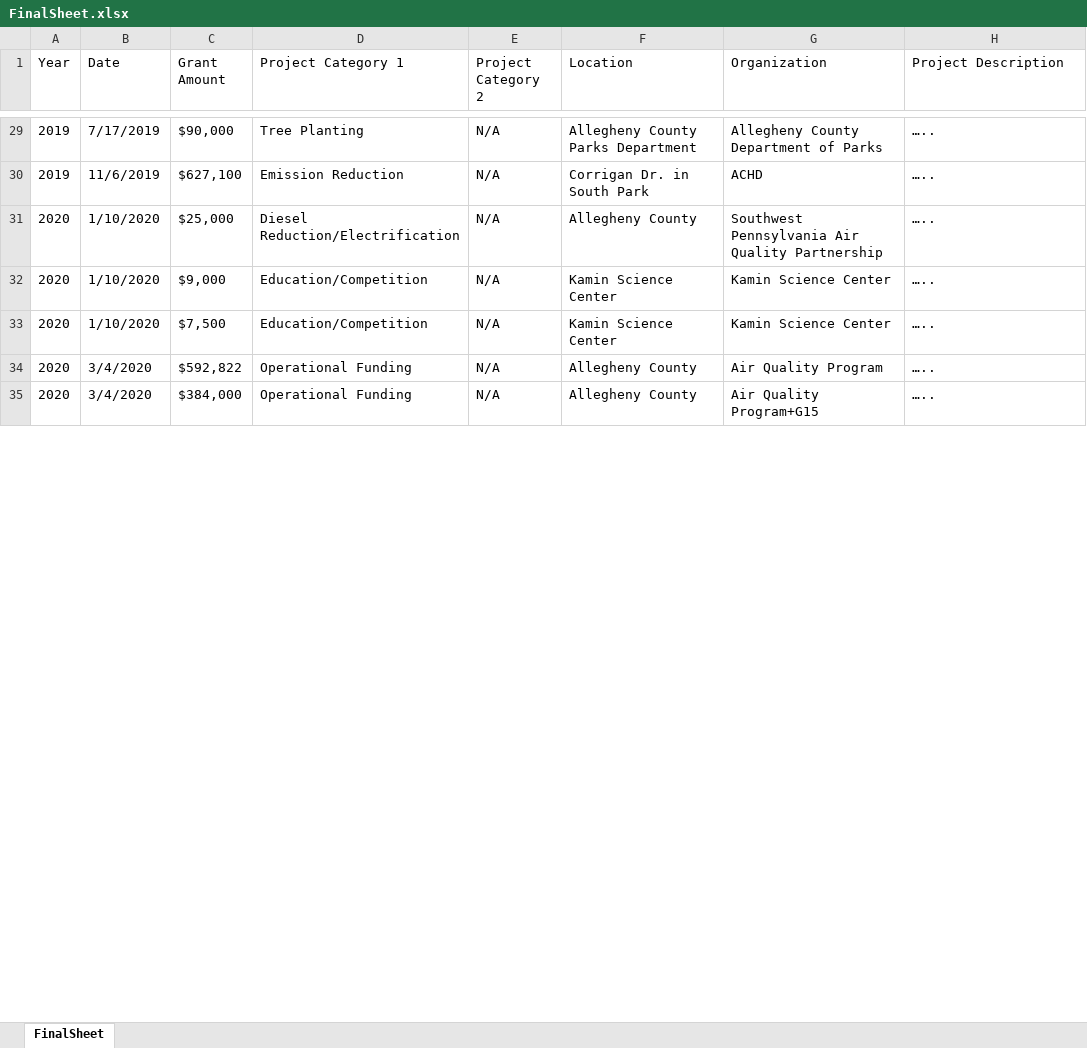
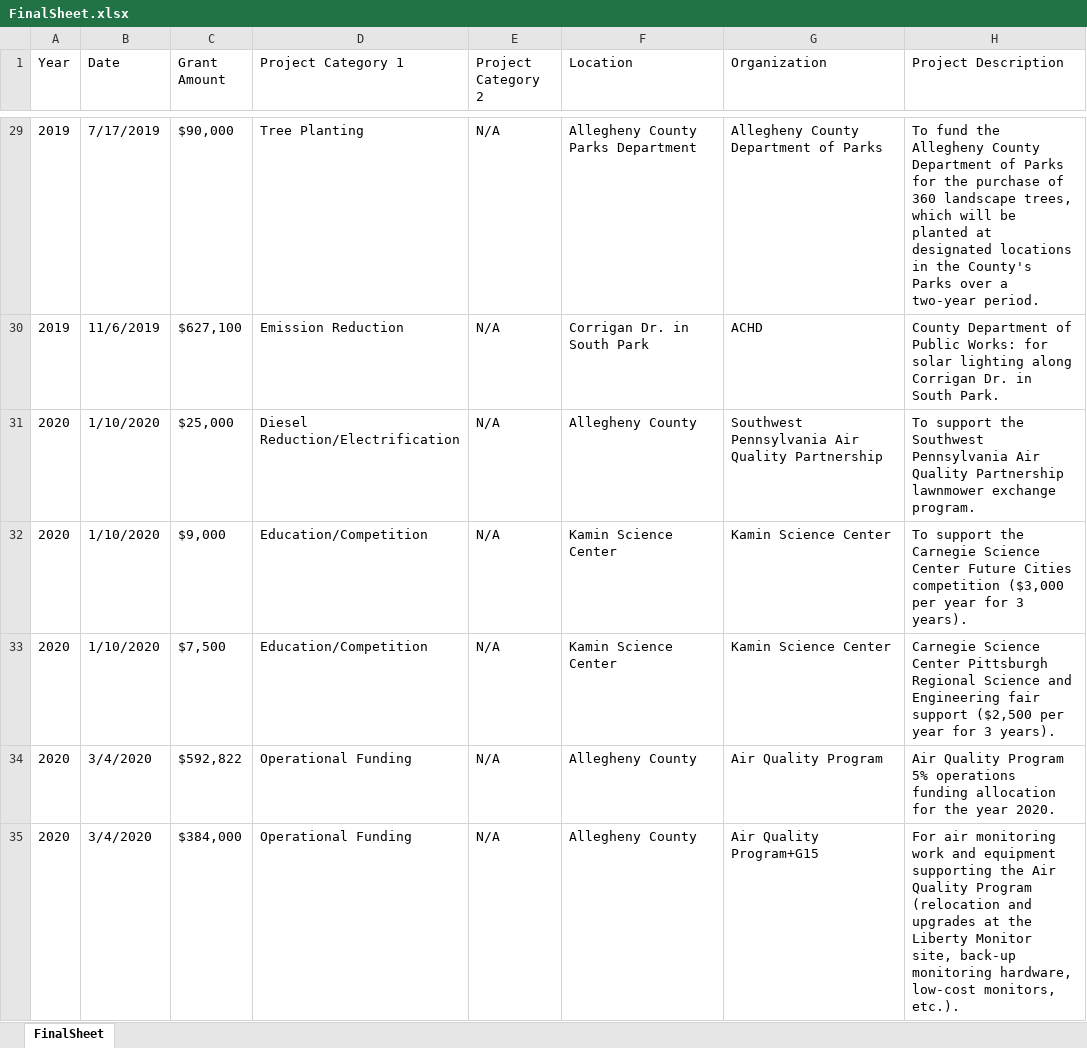
Before and after one commit to hkwee782/GASP-Clean-Air-Fund, an Excel workbook: FinalSheet.xlsx, sheet FinalSheet, drawn as a sheet; only a part is shown, gaps mark what is left out; values as stored, in another font and other column widths than the file's, no borders; the diff covers the shown part only; the diff names each change by its address in the sheet, - before the commit and + after, or states it on an @@ line.

```diff
--- a/FinalSheet.xlsx (sheet FinalSheet)
+++ b/FinalSheet.xlsx (sheet FinalSheet)
-H29 (Project Description): …..
+H29 (Project Description): To fund the Allegheny County Department of Parks for the purchase of 360 landscape trees, which will be planted at designated locations in the County's Parks over a two-year period.
-H30 (Project Description): …..
+H30 (Project Description): County Department of Public Works: for solar lighting along Corrigan Dr. in South Park.
-H31 (Project Description): …..
+H31 (Project Description): To support the Southwest Pennsylvania Air Quality Partnership lawnmower exchange program.
-H32 (Project Description): …..
+H32 (Project Description): To support the Carnegie Science Center Future Cities competition ($3,000 per year for 3 years).
-H33 (Project Description): …..
+H33 (Project Description): Carnegie Science Center Pittsburgh Regional Science and Engineering fair support ($2,500 per year for 3 years).
-H34 (Project Description): …..
+H34 (Project Description): Air Quality Program 5% operations funding allocation for the year 2020.
-H35 (Project Description): …..
+H35 (Project Description): For air monitoring work and equipment supporting the Air Quality Program (relocation and upgrades at the Liberty Monitor site, back-up monitoring hardware, low-cost monitors, etc.).
```
Also changed, not shown: 63 edited cells and cell formats elsewhere in this sheet, 2 other files.
